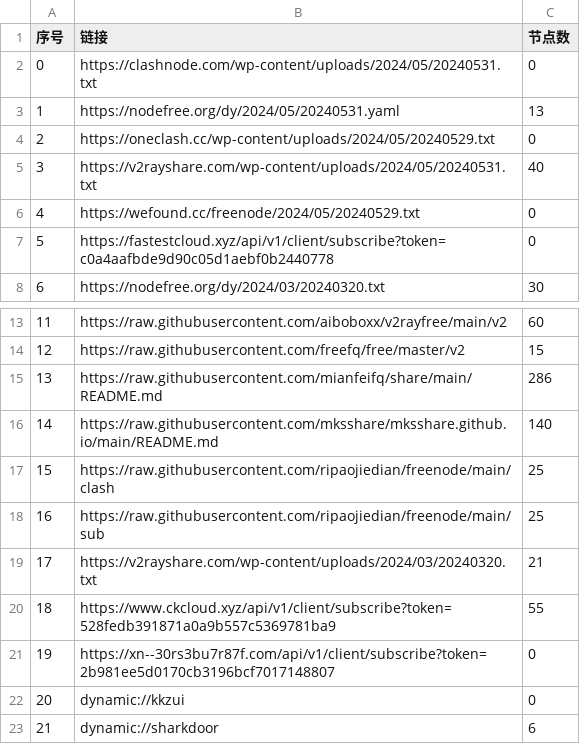
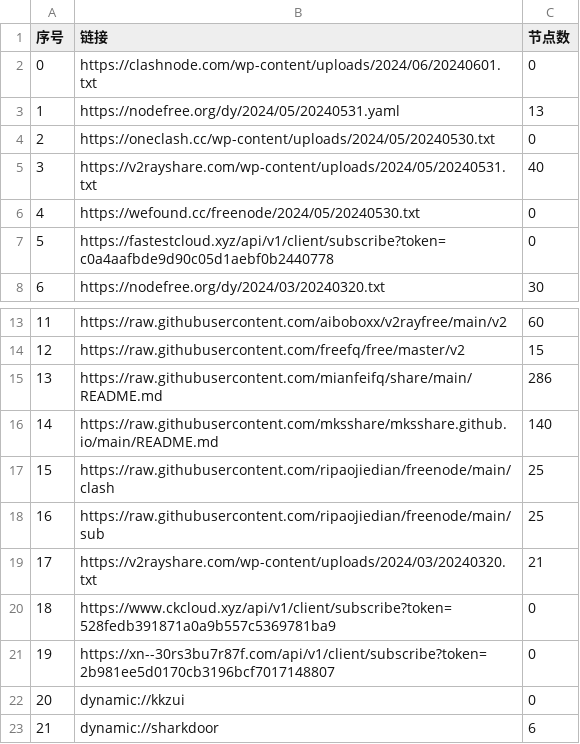
Before and after one commit to zyj68/AutoMergePublicNodes, a CSV file: list_result.csv, drawn as a sheet; only a part is shown, gaps mark what is left out.

```diff
--- a/list_result.csv
+++ b/list_result.csv
@@ -1,7 +1,7 @@
 序号,链接,节点数
-0,https://clashnode.com/wp-content/uploads/2024/05/20240531.txt,0
+0,https://clashnode.com/wp-content/uploads/2024/06/20240601.txt,0
 1,https://nodefree.org/dy/2024/05/20240531.yaml,13
-2,https://oneclash.cc/wp-content/uploads/2024/05/20240529.txt,0
+2,https://oneclash.cc/wp-content/uploads/2024/05/20240530.txt,0
 3,https://v2rayshare.com/wp-content/uploads/2024/05/20240531.txt,40
-4,https://wefound.cc/freenode/2024/05/20240529.txt,0
+4,https://wefound.cc/freenode/2024/05/20240530.txt,0
 5,https://fastestcloud.xyz/api/v1/client/subscribe?token=c0a4aafbde9d90c05d1aebf0b2440778,0
@@ -19,3 +19,3 @@
 17,https://v2rayshare.com/wp-content/uploads/2024/03/20240320.txt,21
-18,https://www.ckcloud.xyz/api/v1/client/subscribe?token=528fedb391871a0a9b557c5369781ba9,55
+18,https://www.ckcloud.xyz/api/v1/client/subscribe?token=528fedb391871a0a9b557c5369781ba9,0
 19,https://xn--30rs3bu7r87f.com/api/v1/client/subscribe?token=2b981ee5d0170cb3196bcf7017148807,0
```
Also changed, not shown: 7 other files.
